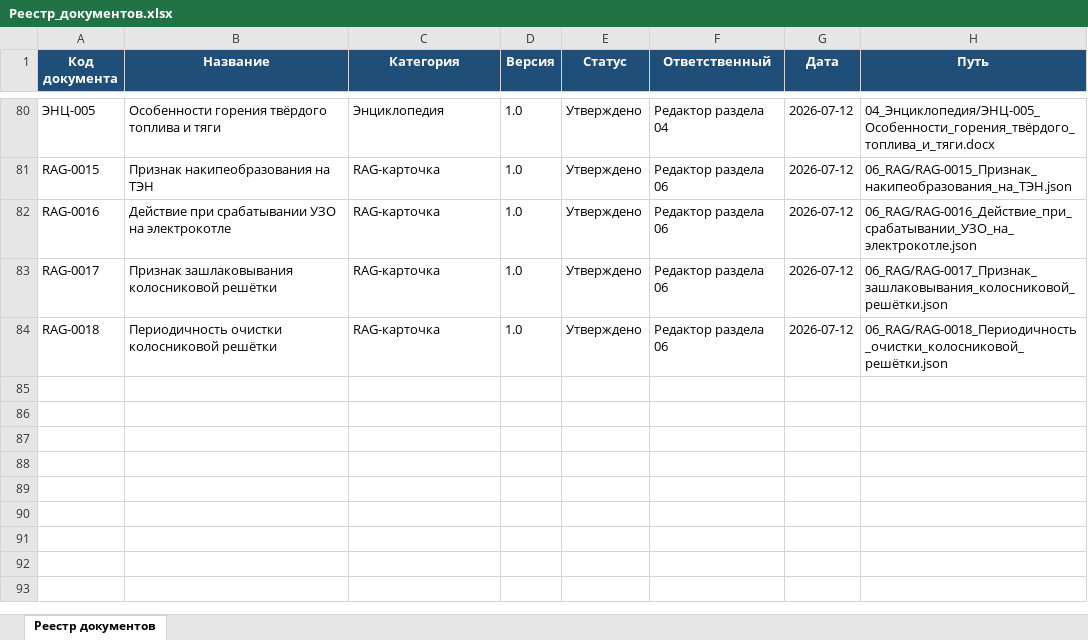
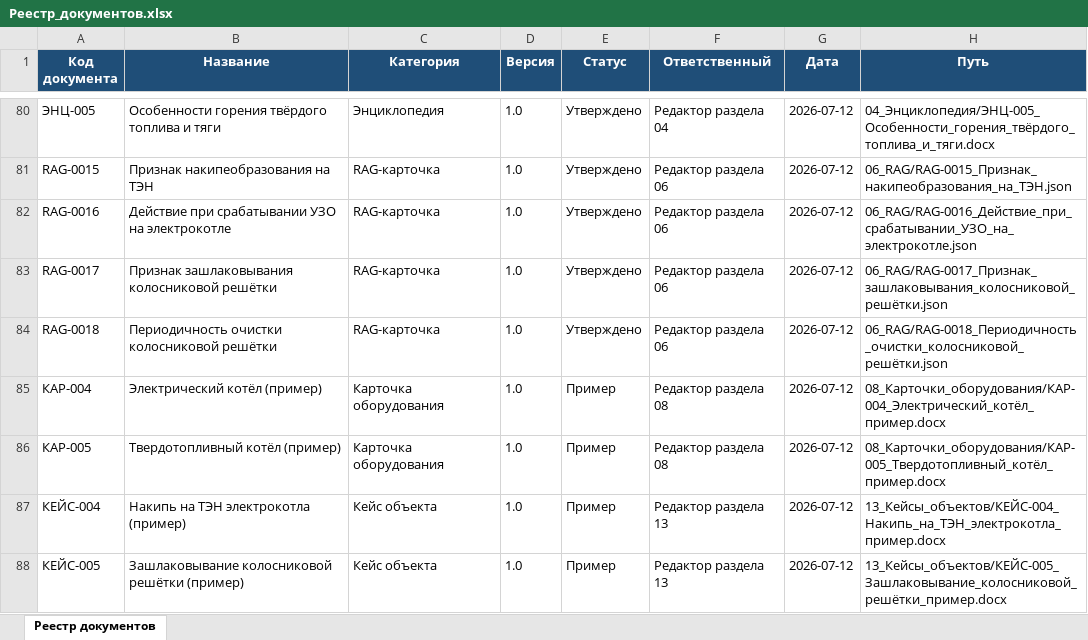
Before and after one commit to andrey52bs-dotcom/KnowledgeFactory_-_Foundation_v1.0, an Excel workbook: 00_Проект/02_Реестр/Реестр_документов.xlsx, sheet Реестр документов, drawn as a sheet; only a part is shown, gaps mark what is left out; values as stored, in another font and other column widths than the file's, no borders; charts and pictures not drawn; the diff names each change by its address in the sheet, - before the commit and + after, or states it on an @@ line.

Commit message:
КАР-004/005 и КЕЙС-004/005: полная симметрия по всем 5 типам оборудования

```diff
--- a/00_Проект/02_Реестр/Реестр_документов.xlsx (sheet Реестр документов)
+++ b/00_Проект/02_Реестр/Реестр_документов.xlsx (sheet Реестр документов)
+row 85: КАР-004 | Электрический котёл (пример) | Карточка оборудования | 1.0 | Пример | Редактор раздела 08 | 2026-07-12 | 08_Карточки_оборудования/КАР-004_Электрический_котёл_пример.docx
+row 86: КАР-005 | Твердотопливный котёл (пример) | Карточка оборудования | 1.0 | Пример | Редактор раздела 08 | 2026-07-12 | 08_Карточки_оборудования/КАР-005_Твердотопливный_котёл_пример.docx
+row 87: КЕЙС-004 | Накипь на ТЭН электрокотла (пример) | Кейс объекта | 1.0 | Пример | Редактор раздела 13 | 2026-07-12 | 13_Кейсы_объектов/КЕЙС-004_Накипь_на_ТЭН_электрокотла_пример.docx
+row 88: КЕЙС-005 | Зашлаковывание колосниковой решётки (пример) | Кейс объекта | 1.0 | Пример | Редактор раздела 13 | 2026-07-12 | 13_Кейсы_объектов/КЕЙС-005_Зашлаковывание_колосниковой_решётки_пример.docx
```
Also changed, not shown: 00_Проект/02_Реестр/Реестр_версий.xlsx, 00_Проект/MANIFEST.xlsx, 7 other files.
